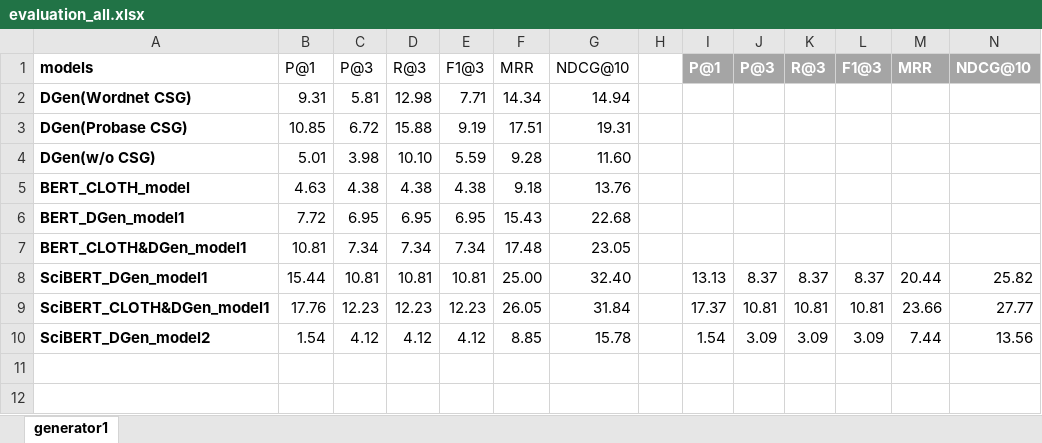
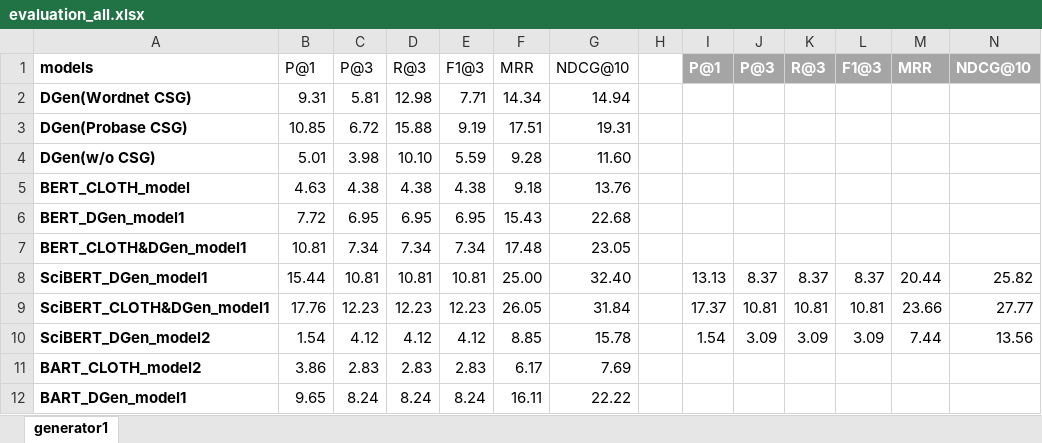
Before and after one commit to AndyChiangSH/CDGP, an Excel workbook: evaluations/evaluation_all.xlsx, sheet generator1, drawn as a sheet; values as stored, in another font and other column widths than the file's, no borders; table styles not drawn; the diff names each change by its address in the sheet, - before the commit and + after, or states it on an @@ line.

Commit message:
BART_CLOTH_model2 + BART_DGen_model1

```diff
--- a/evaluations/evaluation_all.xlsx (sheet generator1)
+++ b/evaluations/evaluation_all.xlsx (sheet generator1)
+row 11: BART_CLOTH_model2 | 3.86 | 2.83 | 2.83 | 2.83 | 6.17 | 7.69
+row 12: BART_DGen_model1 | 9.65 | 8.24 | 8.24 | 8.24 | 16.11 | 22.22
```
Also changed, not shown: 6 other files.
